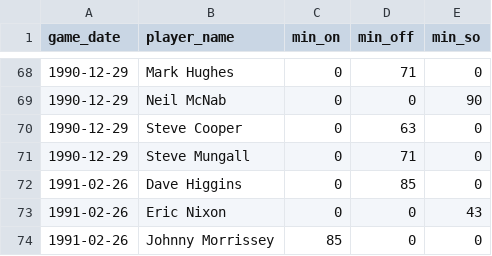
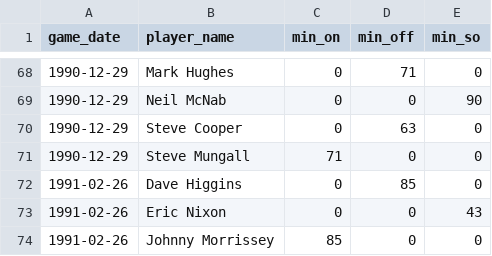
Before and after one commit to petebrown/complete-record, a CSV file: output/cr_subs_and_reds.csv, drawn as a sheet; only a part is shown, gaps mark what is left out.

Commit message:
subs output fix

```diff
--- a/output/cr_subs_and_reds.csv
+++ b/output/cr_subs_and_reds.csv
@@ -70,3 +70,3 @@ game_date,player_name,min_on,min_off,min_so
 1990-12-29,Steve Cooper,0,63,0
-1990-12-29,Steve Mungall,0,71,0
+1990-12-29,Steve Mungall,71,0,0
 1991-02-26,Dave Higgins,0,85,0
```
